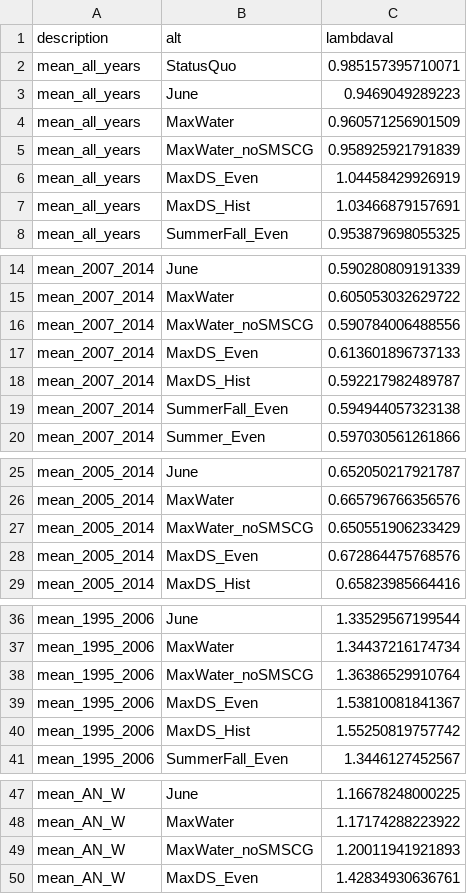
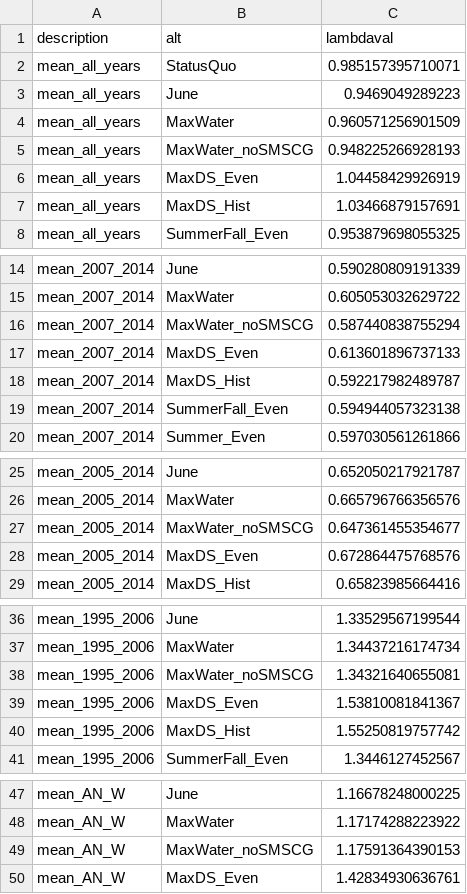
Before and after one commit to BDO-Science/ds-ibmr-2025, a CSV file: output/model_outputs/summarized_output/mean_lambda_all_alts_long.csv, drawn as a sheet; only a part is shown, gaps mark what is left out; the diff covers the shown part only.

```diff
--- a/output/model_outputs/summarized_output/mean_lambda_all_alts_long.csv
+++ b/output/model_outputs/summarized_output/mean_lambda_all_alts_long.csv
@@ -4,3 +4,3 @@ mean_all_years,June,0.9469049289223
 mean_all_years,MaxWater,0.960571256901509
-mean_all_years,MaxWater_noSMSCG,0.958925921791839
+mean_all_years,MaxWater_noSMSCG,0.948225266928193
 mean_all_years,MaxDS_Even,1.04458429926919
@@ -15,3 +15,3 @@ mean_2007_2014,June,0.590280809191339
 mean_2007_2014,MaxWater,0.605053032629722
-mean_2007_2014,MaxWater_noSMSCG,0.590784006488556
+mean_2007_2014,MaxWater_noSMSCG,0.587440838755294
 mean_2007_2014,MaxDS_Even,0.613601896737133
@@ -26,3 +26,3 @@ mean_2005_2014,June,0.652050217921787
 mean_2005_2014,MaxWater,0.665796766356576
-mean_2005_2014,MaxWater_noSMSCG,0.650551906233429
+mean_2005_2014,MaxWater_noSMSCG,0.647361455354677
 mean_2005_2014,MaxDS_Even,0.672864475768576
@@ -37,3 +37,3 @@ mean_1995_2006,June,1.33529567199544
 mean_1995_2006,MaxWater,1.34437216174734
-mean_1995_2006,MaxWater_noSMSCG,1.36386529910764
+mean_1995_2006,MaxWater_noSMSCG,1.34321640655081
 mean_1995_2006,MaxDS_Even,1.53810081841367
@@ -48,3 +48,3 @@ mean_AN_W,June,1.16678248000225
 mean_AN_W,MaxWater,1.17174288223922
-mean_AN_W,MaxWater_noSMSCG,1.20011941921893
+mean_AN_W,MaxWater_noSMSCG,1.17591364390153
 mean_AN_W,MaxDS_Even,1.42834930636761
```
Also changed, not shown: 4 edited cells elsewhere in this file, output/model_outputs/summarized_output/abundance_meanmin_all_alts_2022MED.csv, output/model_outputs/summarized_output/abundance_meanmin_all_alts_AdjHist.csv, 8 other files.
